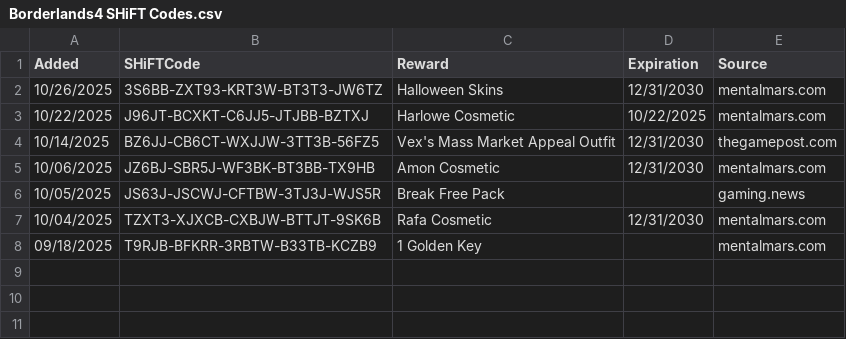
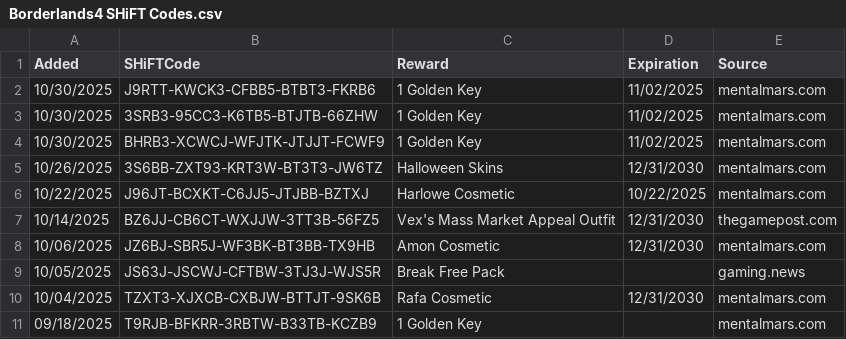
Before and after one commit to VinceCarbone/Borderlands4-SHiFTCodes, a CSV file: Borderlands4 SHiFT Codes.csv, drawn as a sheet; the diff names each change by its address in the sheet, - before the commit and + after, or states it on an @@ line.

Commit message:
SHiFT code update 10/30/2025

```diff
--- a/Borderlands4 SHiFT Codes.csv
+++ b/Borderlands4 SHiFT Codes.csv
+row 2: 10/30/2025 | J9RTT-KWCK3-CFBB5-BTBT3-FKRB6 | 1 Golden Key | 11/02/2025 | mentalmars.com
+row 3: 10/30/2025 | 3SRB3-95CC3-K6TB5-BTJTB-66ZHW | 1 Golden Key | 11/02/2025 | mentalmars.com
+row 4: 10/30/2025 | BHRB3-XCWCJ-WFJTK-JTJJT-FCWF9 | 1 Golden Key | 11/02/2025 | mentalmars.com
```
